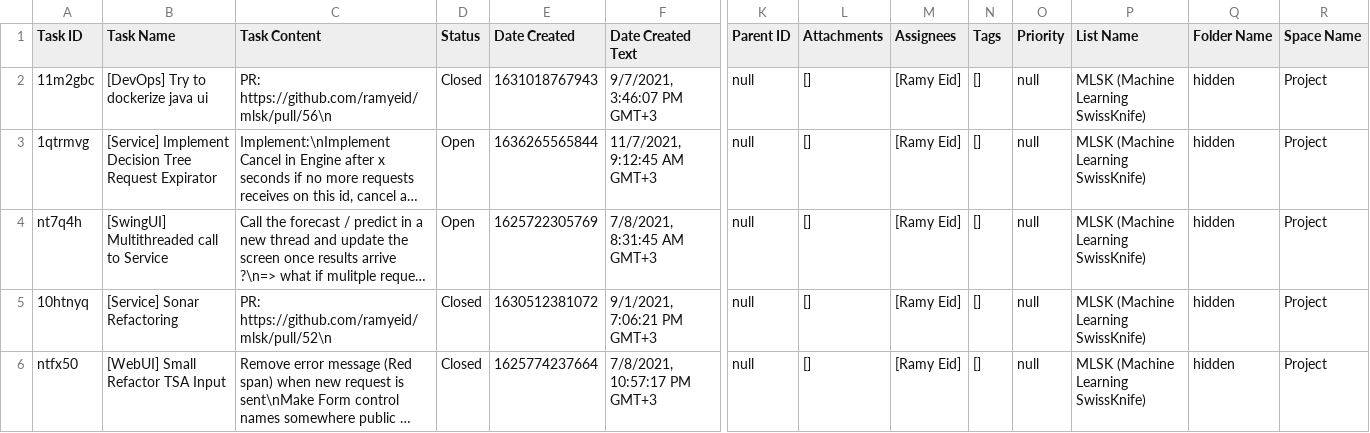
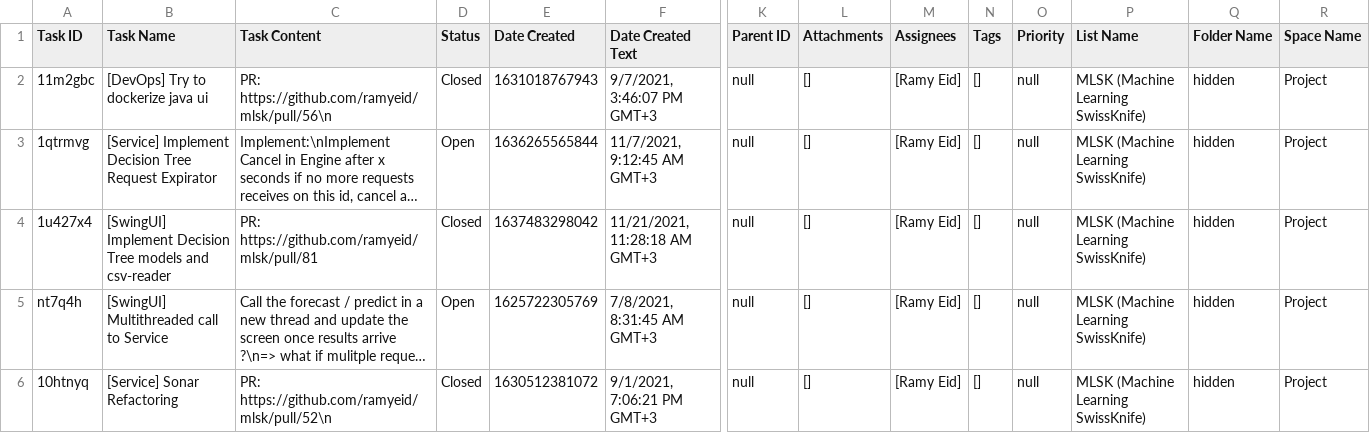
Before and after one commit to ramyeid/mlsk, a CSV file: Board.csv, drawn as a sheet; only a part is shown, gaps mark what is left out; the shorter side is filled out with more unchanged rows; long unchanged cells end in …; rows hold the shown columns only; the diff covers the shown part only; the diff names each change by its address in the sheet, - before the commit and + after, or states it on an @@ line.

Commit message:
[WebUI] Implement Decision Tree Models and Input Services

```diff
--- a/Board.csv
+++ b/Board.csv
+row 4: 1u427x4 | [SwingUI] Implement Decision Tree models and csv-reader | PR: https://github.com/ramyeid/mlsk/pull/81 | Closed | 1637483298042 | 11/21/2021, 11:28:18 AM GMT+3 | null | [] | [Ramy Eid] | [] | null | MLSK (Machine Learning SwissKnife) | hidden | Project
```
Also changed, not shown: 3 added rows elsewhere in this file, resources/data_example/classifier_data.csv, 28 other files.
